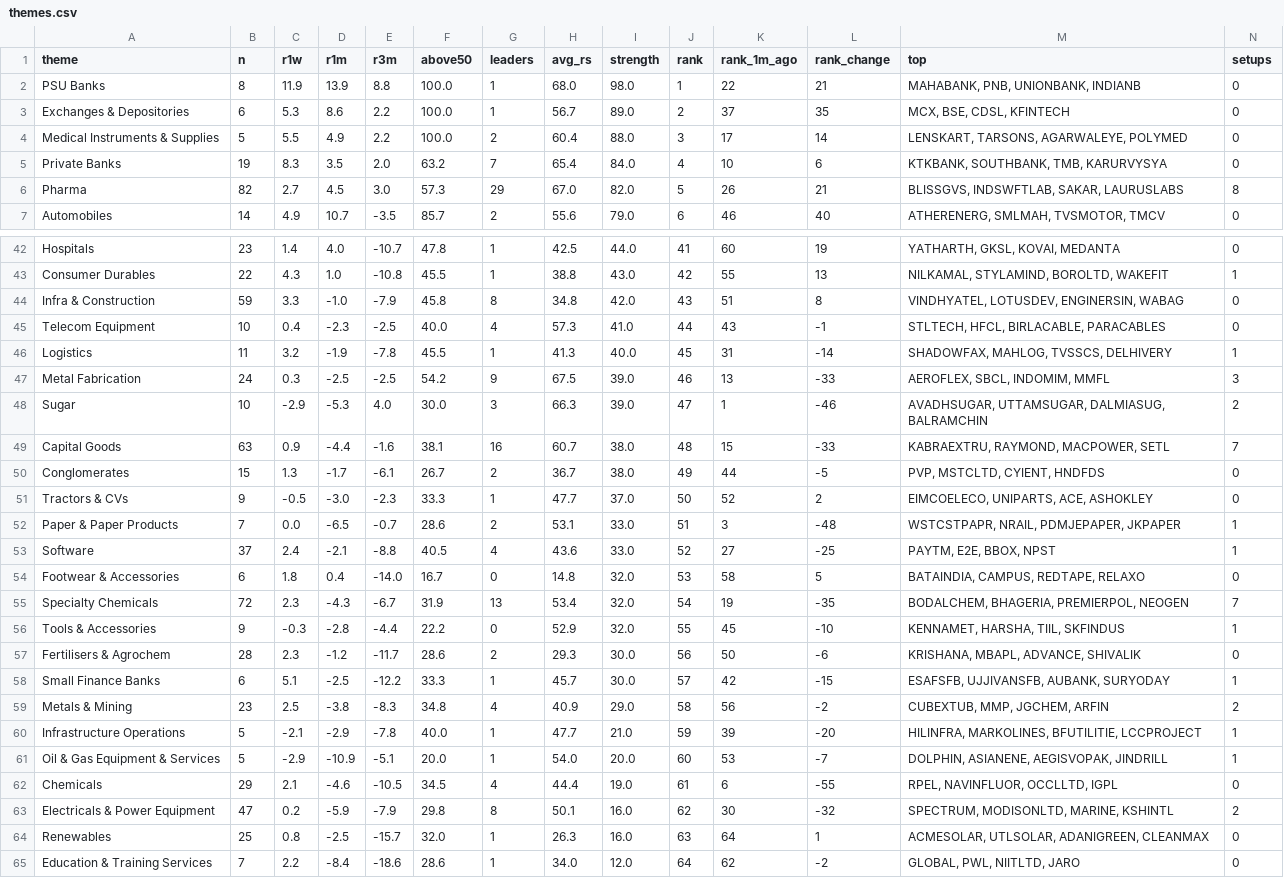
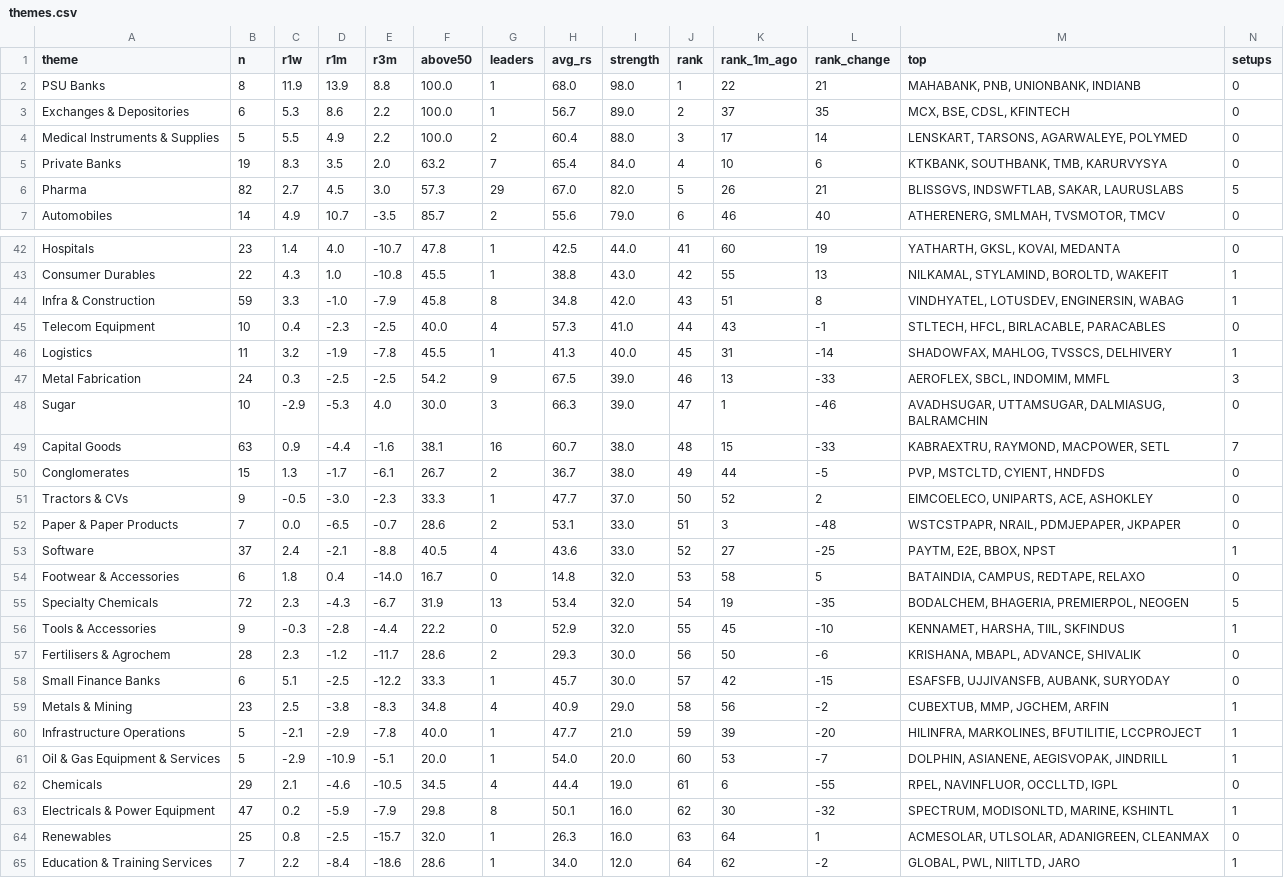
Before and after one commit to trustyliar/nse-sector-rotation, a CSV file: derived/themes.csv, drawn as a sheet; only a part is shown, gaps mark what is left out; the diff covers the shown part only.

```diff
--- a/derived/themes.csv
+++ b/derived/themes.csv
@@ -5,3 +5,3 @@ Medical Instruments & Supplies,5,5.5,4.9,2.2,100.0,2,60.4,88.0,3,17,14,"LENSKART
 Private Banks,19,8.3,3.5,2.0,63.2,7,65.4,84.0,4,10,6,"KTKBANK, SOUTHBANK, TMB, KARURVYSYA",0
-Pharma,82,2.7,4.5,3.0,57.3,29,67.0,82.0,5,26,21,"BLISSGVS, INDSWFTLAB, SAKAR, LAURUSLABS",8
+Pharma,82,2.7,4.5,3.0,57.3,29,67.0,82.0,5,26,21,"BLISSGVS, INDSWFTLAB, SAKAR, LAURUSLABS",5
 Automobiles,14,4.9,10.7,-3.5,85.7,2,55.6,79.0,6,46,40,"ATHERENERG, SMLMAH, TVSMOTOR, TMCV",0
@@ -43,3 +43,3 @@ Hospitals,23,1.4,4.0,-10.7,47.8,1,42.5,44.0,41,60,19,"YATHARTH, GKSL, KOVAI, MED
 Consumer Durables,22,4.3,1.0,-10.8,45.5,1,38.8,43.0,42,55,13,"NILKAMAL, STYLAMIND, BOROLTD, WAKEFIT",1
-Infra & Construction,59,3.3,-1.0,-7.9,45.8,8,34.8,42.0,43,51,8,"VINDHYATEL, LOTUSDEV, ENGINERSIN, WABAG",0
+Infra & Construction,59,3.3,-1.0,-7.9,45.8,8,34.8,42.0,43,51,8,"VINDHYATEL, LOTUSDEV, ENGINERSIN, WABAG",1
 Telecom Equipment,10,0.4,-2.3,-2.5,40.0,4,57.3,41.0,44,43,-1,"STLTECH, HFCL, BIRLACABLE, PARACABLES",0
@@ -47,3 +47,3 @@ Logistics,11,3.2,-1.9,-7.8,45.5,1,41.3,40.0,45,31,-14,"SHADOWFAX, MAHLOG, TVSSCS
 Metal Fabrication,24,0.3,-2.5,-2.5,54.2,9,67.5,39.0,46,13,-33,"AEROFLEX, SBCL, INDOMIM, MMFL",3
-Sugar,10,-2.9,-5.3,4.0,30.0,3,66.3,39.0,47,1,-46,"AVADHSUGAR, UTTAMSUGAR, DALMIASUG, BALRAMCHIN",2
+Sugar,10,-2.9,-5.3,4.0,30.0,3,66.3,39.0,47,1,-46,"AVADHSUGAR, UTTAMSUGAR, DALMIASUG, BALRAMCHIN",0
 Capital Goods,63,0.9,-4.4,-1.6,38.1,16,60.7,38.0,48,15,-33,"KABRAEXTRU, RAYMOND, MACPOWER, SETL",7
@@ -51,10 +51,10 @@ Conglomerates,15,1.3,-1.7,-6.1,26.7,2,36.7,38.0,49,44,-5,"PVP, MSTCLTD, CYIENT,
 Tractors & CVs,9,-0.5,-3.0,-2.3,33.3,1,47.7,37.0,50,52,2,"EIMCOELECO, UNIPARTS, ACE, ASHOKLEY",0
-Paper & Paper Products,7,0.0,-6.5,-0.7,28.6,2,53.1,33.0,51,3,-48,"WSTCSTPAPR, NRAIL, PDMJEPAPER, JKPAPER",1
+Paper & Paper Products,7,0.0,-6.5,-0.7,28.6,2,53.1,33.0,51,3,-48,"WSTCSTPAPR, NRAIL, PDMJEPAPER, JKPAPER",0
 Software,37,2.4,-2.1,-8.8,40.5,4,43.6,33.0,52,27,-25,"PAYTM, E2E, BBOX, NPST",1
 Footwear & Accessories,6,1.8,0.4,-14.0,16.7,0,14.8,32.0,53,58,5,"BATAINDIA, CAMPUS, REDTAPE, RELAXO",0
-Specialty Chemicals,72,2.3,-4.3,-6.7,31.9,13,53.4,32.0,54,19,-35,"BODALCHEM, BHAGERIA, PREMIERPOL, NEOGEN",7
+Specialty Chemicals,72,2.3,-4.3,-6.7,31.9,13,53.4,32.0,54,19,-35,"BODALCHEM, BHAGERIA, PREMIERPOL, NEOGEN",5
 Tools & Accessories,9,-0.3,-2.8,-4.4,22.2,0,52.9,32.0,55,45,-10,"KENNAMET, HARSHA, TIIL, SKFINDUS",1
 Fertilisers & Agrochem,28,2.3,-1.2,-11.7,28.6,2,29.3,30.0,56,50,-6,"KRISHANA, MBAPL, ADVANCE, SHIVALIK",0
-Small Finance Banks,6,5.1,-2.5,-12.2,33.3,1,45.7,30.0,57,42,-15,"ESAFSFB, UJJIVANSFB, AUBANK, SURYODAY",1
-Metals & Mining,23,2.5,-3.8,-8.3,34.8,4,40.9,29.0,58,56,-2,"CUBEXTUB, MMP, JGCHEM, ARFIN",2
+Small Finance Banks,6,5.1,-2.5,-12.2,33.3,1,45.7,30.0,57,42,-15,"ESAFSFB, UJJIVANSFB, AUBANK, SURYODAY",0
+Metals & Mining,23,2.5,-3.8,-8.3,34.8,4,40.9,29.0,58,56,-2,"CUBEXTUB, MMP, JGCHEM, ARFIN",1
 Infrastructure Operations,5,-2.1,-2.9,-7.8,40.0,1,47.7,21.0,59,39,-20,"HILINFRA, MARKOLINES, BFUTILITIE, LCCPROJECT",1
@@ -62,4 +62,4 @@ Oil & Gas Equipment & Services,5,-2.9,-10.9,-5.1,20.0,1,54.0,20.0,60,53,-7,"DOLP
 Chemicals,29,2.1,-4.6,-10.5,34.5,4,44.4,19.0,61,6,-55,"RPEL, NAVINFLUOR, OCCLLTD, IGPL",0
-Electricals & Power Equipment,47,0.2,-5.9,-7.9,29.8,8,50.1,16.0,62,30,-32,"SPECTRUM, MODISONLTD, MARINE, KSHINTL",2
+Electricals & Power Equipment,47,0.2,-5.9,-7.9,29.8,8,50.1,16.0,62,30,-32,"SPECTRUM, MODISONLTD, MARINE, KSHINTL",1
 Renewables,25,0.8,-2.5,-15.7,32.0,1,26.3,16.0,63,64,1,"ACMESOLAR, UTLSOLAR, ADANIGREEN, CLEANMAX",0
-Education & Training Services,7,2.2,-8.4,-18.6,28.6,1,34.0,12.0,64,62,-2,"GLOBAL, PWL, NIITLTD, JARO",0
+Education & Training Services,7,2.2,-8.4,-18.6,28.6,1,34.0,12.0,64,62,-2,"GLOBAL, PWL, NIITLTD, JARO",1
```
Also changed, not shown: 8 edited cells elsewhere in this file, 8 other files.
